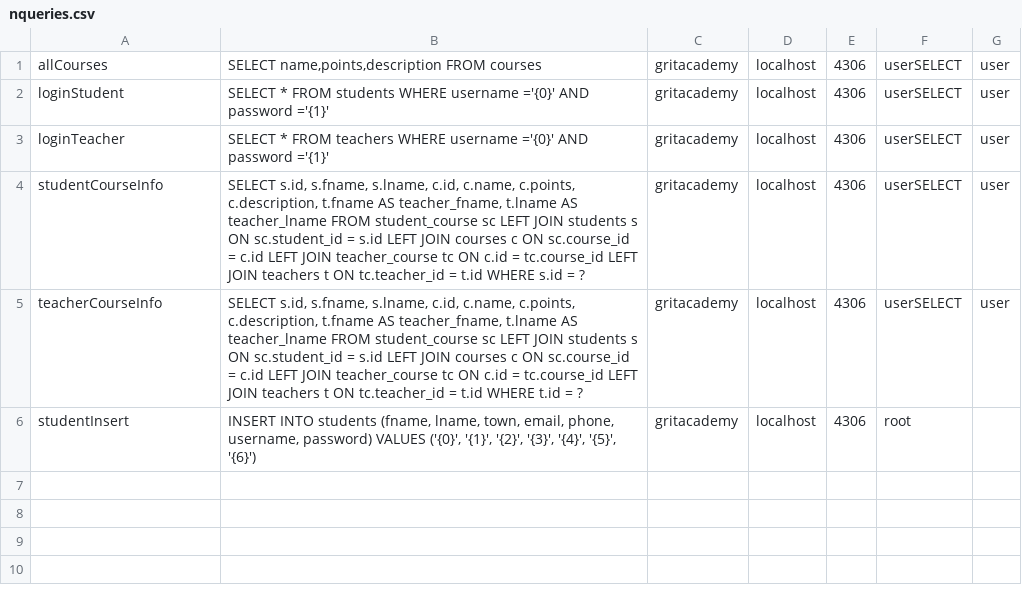
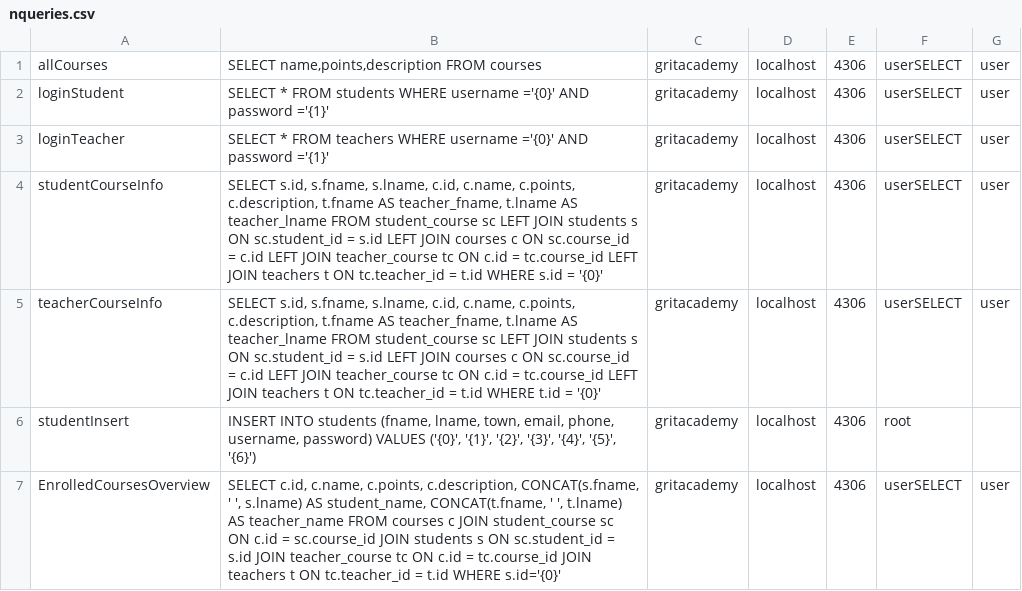
Before and after one commit to lohjal001/FinalProjectPortal, a CSV file: src/main/java/models/nqueries.csv, drawn as a sheet.

Commit message:
yay userpage funkar!
Det var största problemet var att få query att skrivas ut i table på rätt ställe i jsp

```diff
--- a/src/main/java/models/nqueries.csv
+++ b/src/main/java/models/nqueries.csv
@@ -3,4 +3,5 @@ loginStudent;SELECT * FROM students WHERE username ='{0}' AND password ='{1}';gr
 loginTeacher;SELECT * FROM teachers WHERE username ='{0}' AND password ='{1}';gritacademy;localhost;4306;userSELECT;user
-studentCourseInfo;SELECT s.id, s.fname, s.lname, c.id, c.name, c.points, c.description, t.fname AS teacher_fname, t.lname AS teacher_lname FROM student_course sc LEFT JOIN students s ON sc.student_id = s.id LEFT JOIN courses c ON sc.course_id = c.id LEFT JOIN teacher_course tc ON c.id = tc.course_id LEFT JOIN teachers t ON tc.teacher_id = t.id WHERE s.id = ?;gritacademy;localhost;4306;userSELECT;user
-teacherCourseInfo;SELECT s.id, s.fname, s.lname, c.id, c.name, c.points, c.description, t.fname AS teacher_fname, t.lname AS teacher_lname FROM student_course sc LEFT JOIN students s ON sc.student_id = s.id LEFT JOIN courses c ON sc.course_id = c.id LEFT JOIN teacher_course tc ON c.id = tc.course_id LEFT JOIN teachers t ON tc.teacher_id = t.id WHERE t.id = ?;gritacademy;localhost;4306;userSELECT;user
+studentCourseInfo;SELECT s.id, s.fname, s.lname, c.id, c.name, c.points, c.description, t.fname AS teacher_fname, t.lname AS teacher_lname FROM student_course sc LEFT JOIN students s ON sc.student_id = s.id LEFT JOIN courses c ON sc.course_id = c.id LEFT JOIN teacher_course tc ON c.id = tc.course_id LEFT JOIN teachers t ON tc.teacher_id = t.id WHERE s.id = '{0}';gritacademy;localhost;4306;userSELECT;user
+teacherCourseInfo;SELECT s.id, s.fname, s.lname, c.id, c.name, c.points, c.description, t.fname AS teacher_fname, t.lname AS teacher_lname FROM student_course sc LEFT JOIN students s ON sc.student_id = s.id LEFT JOIN courses c ON sc.course_id = c.id LEFT JOIN teacher_course tc ON c.id = tc.course_id LEFT JOIN teachers t ON tc.teacher_id = t.id WHERE t.id = '{0}';gritacademy;localhost;4306;userSELECT;user
 studentInsert;INSERT INTO students (fname, lname, town, email, phone, username, password) VALUES ('{0}', '{1}', '{2}', '{3}', '{4}', '{5}', '{6}');gritacademy;localhost;4306;root;""
+EnrolledCoursesOverview;SELECT c.id, c.name, c.points, c.description, CONCAT(s.fname, ' ', s.lname) AS student_name, CONCAT(t.fname, ' ', t.lname) AS teacher_name FROM courses c JOIN student_course sc ON c.id = sc.course_id JOIN students s ON sc.student_id = s.id JOIN teacher_course tc ON c.id = tc.course_id JOIN teachers t ON tc.teacher_id = t.id WHERE s.id='{0}';gritacademy;localhost;4306;userSELECT;user
```
Also changed, not shown: 5 other files.
